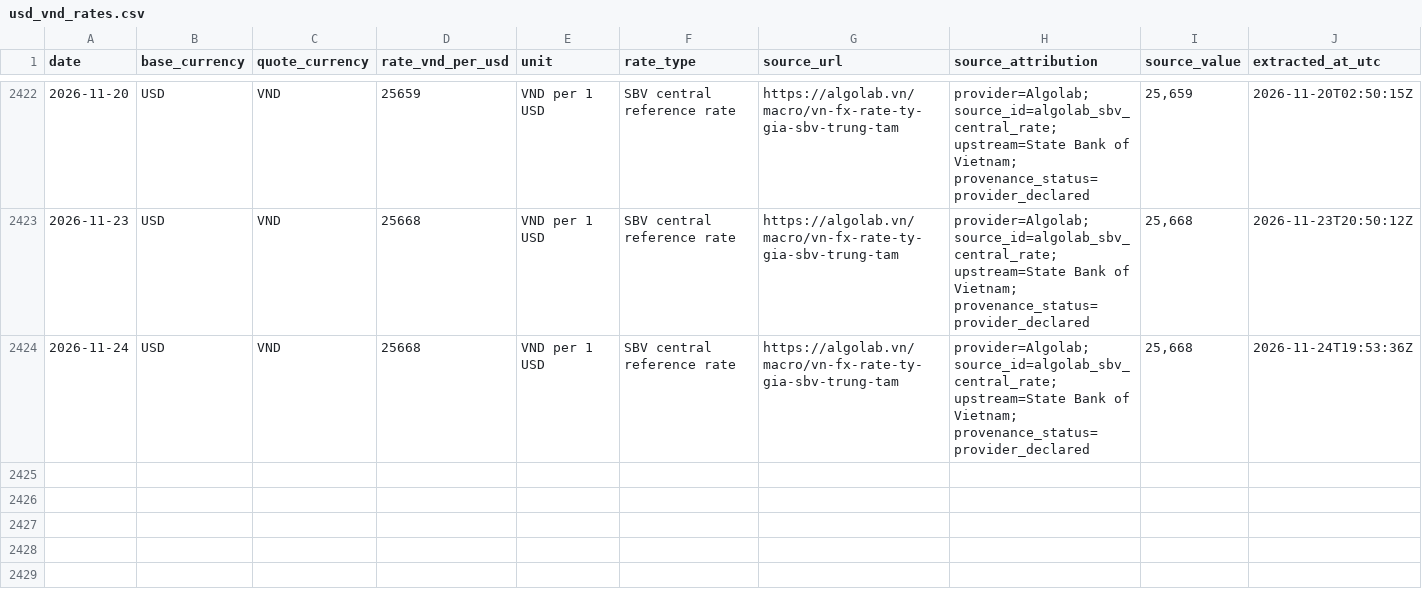
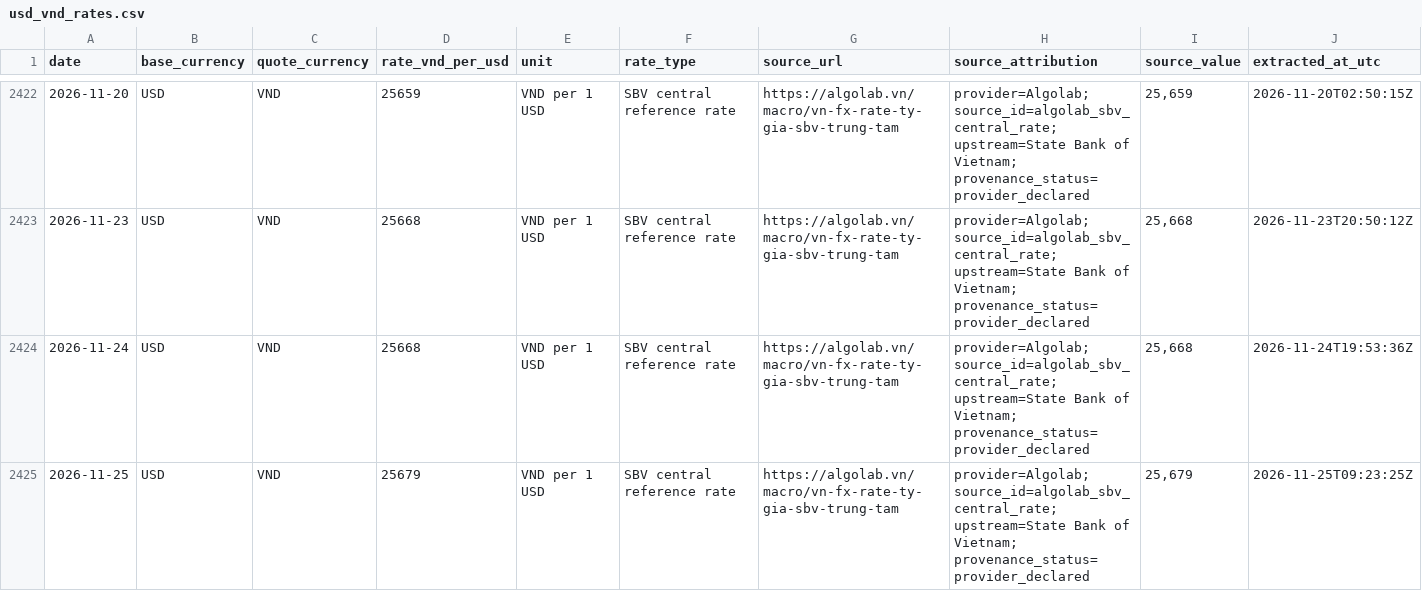
Before and after one commit to dmins06/PetroTwin-, a CSV file: data/raw/usd_vnd_rates.csv, drawn as a sheet; only a part is shown, gaps mark what is left out.

```diff
--- a/data/raw/usd_vnd_rates.csv
+++ b/data/raw/usd_vnd_rates.csv
@@ -2424 +2424,2 @@ date,base_currency,quote_currency,rate_vnd_per_usd,unit,rate_type,source_url,sou
 2026-11-24,USD,VND,25668,VND per 1 USD,SBV central reference rate,https://algolab.vn/macro/vn-fx-rate-ty-gia-sbv-trung-tam,provider=Algolab; source_id=algolab_sbv_central_rate; upstream=State Bank of Vietnam; provenance_status=provider_declared,"25,668",2026-11-24T19:53:36Z
+2026-11-25,USD,VND,25679,VND per 1 USD,SBV central reference rate,https://algolab.vn/macro/vn-fx-rate-ty-gia-sbv-trung-tam,provider=Algolab; source_id=algolab_sbv_central_rate; upstream=State Bank of Vietnam; provenance_status=provider_declared,"25,679",2026-11-25T09:23:25Z
```
